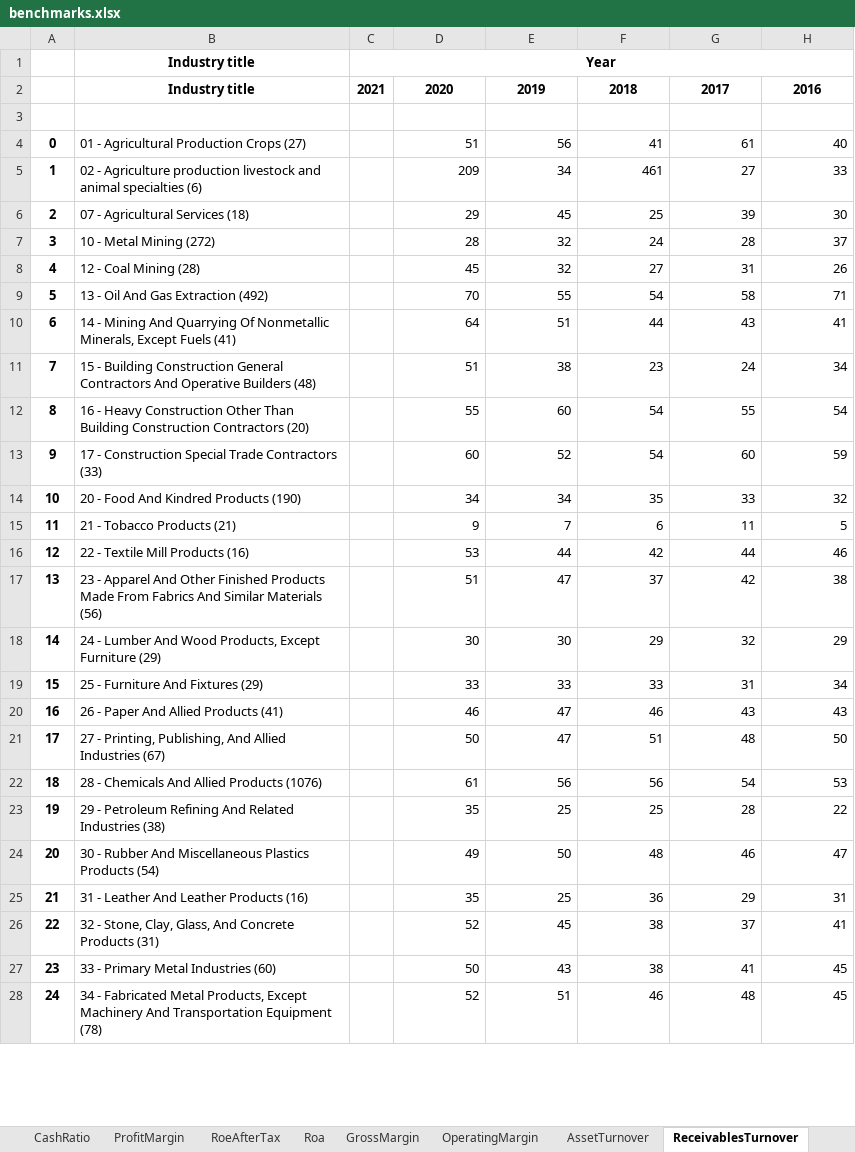
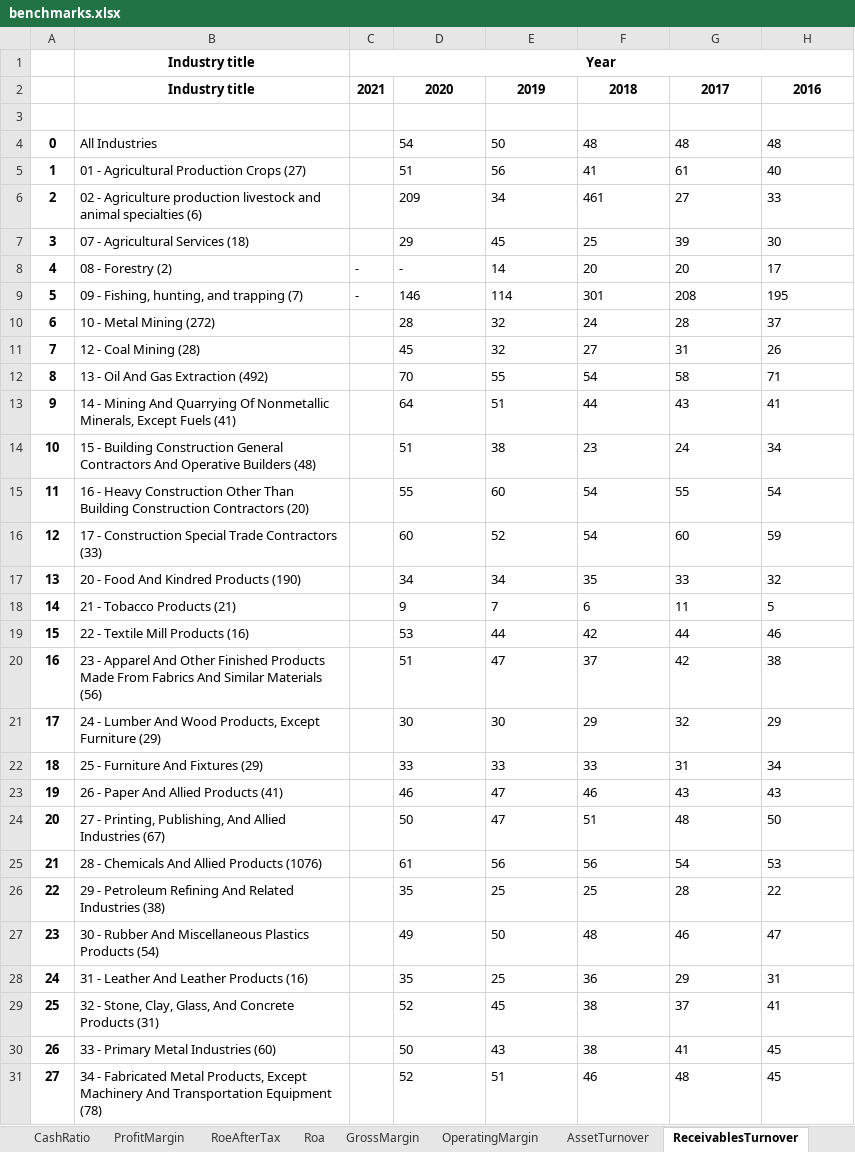
Before and after one commit to SagiNimni/Investo, an Excel workbook: WindowsApp/WindowsApp/StocksData/IndustryBenchmarks/benchmarks.xlsx, sheet ReceivablesTurnover, drawn as a sheet; only a part is shown; values as stored, in another font and other column widths than the file's, no borders; addresses are those after the commit; the diff covers the shown part only; the diff names each change by its address in the sheet, - before the commit and + after, or states it on an @@ line.

```diff
--- a/WindowsApp/WindowsApp/StocksData/IndustryBenchmarks/benchmarks.xlsx (sheet ReceivablesTurnover)
+++ b/WindowsApp/WindowsApp/StocksData/IndustryBenchmarks/benchmarks.xlsx (sheet ReceivablesTurnover)
@@ row 72 moved to row 4: 0 @@
@@ column A renumbered between rows 5 and 74 @@
-D5:H7 alignment: right
+D5:H7 alignment: left
+row 8: 4 | 08 - Forestry (2) | - | - | 14 | 20 | 20 | 17
+row 9: 5 | 09 - Fishing, hunting, and trapping (7) | - | 146 | 114 | 301 | 208 | 195
-D10:H31 alignment: right
+D10:H31 alignment: left
```
Also changed, not shown: 1 added row, 2 removed rows and cell formats elsewhere in this sheet, sheet DebtToEquityRatio, sheet DividendPayoutRatio, sheet InventoryTurnover, sheet AssetTurnover, sheet InterestCoverageRatio, sheet CashRatio, 8 more sheets, 13 other files.
